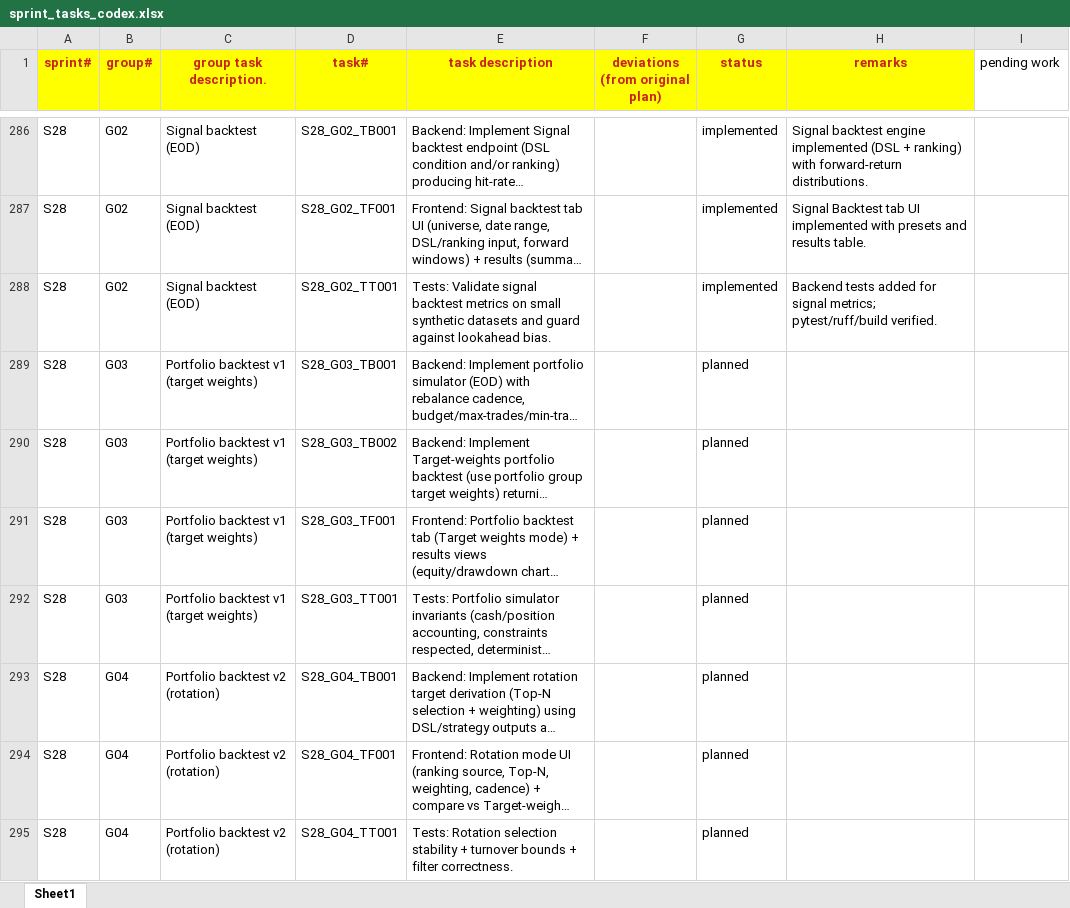
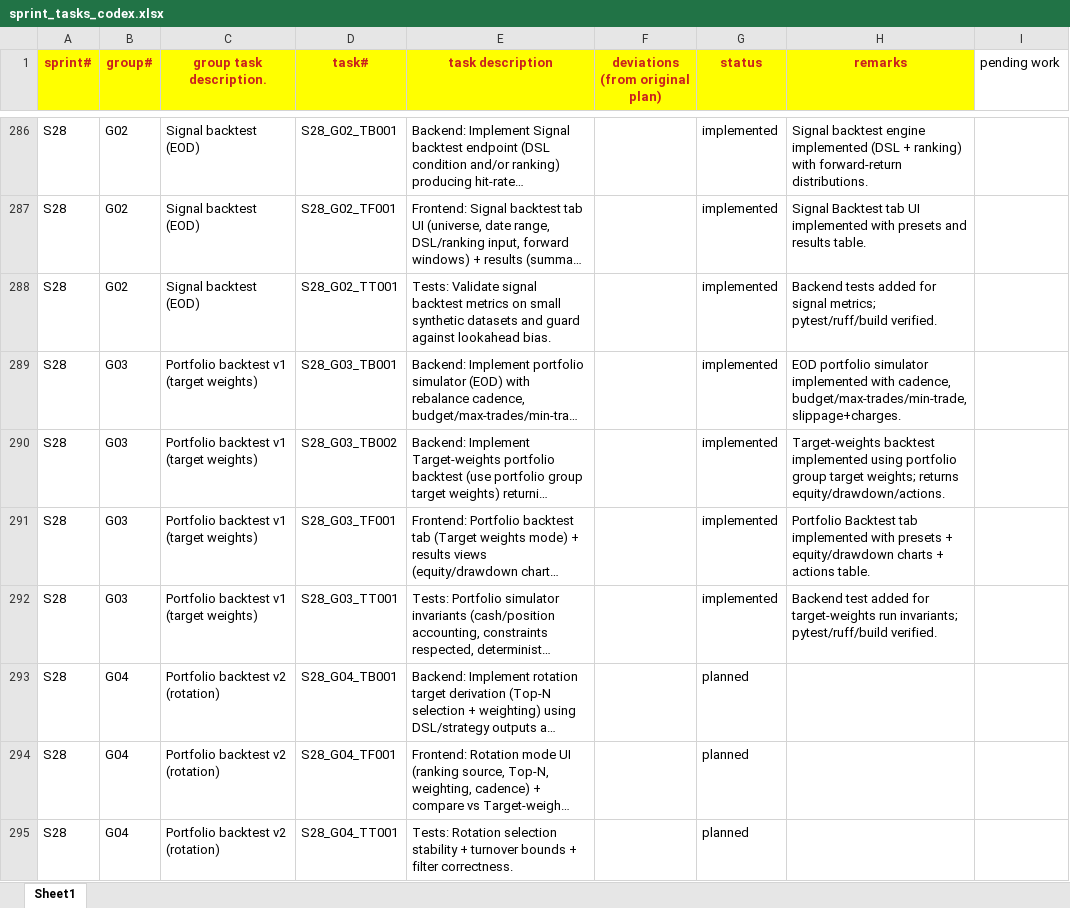
Before and after one commit to chbisw07/SigmaTrader, an Excel workbook: docs/sprint_tasks_codex.xlsx, sheet Sheet1, drawn as a sheet; only a part is shown, gaps mark what is left out; long unchanged cells end in …; values as stored, in another font and other column widths than the file's, no borders; the diff names each change by its address in the sheet, - before the commit and + after, or states it on an @@ line.

Commit message:
S28/G03: Portfolio backtest v1 (target weights)

```diff
--- a/docs/sprint_tasks_codex.xlsx (sheet Sheet1)
+++ b/docs/sprint_tasks_codex.xlsx (sheet Sheet1)
-G289:G292 (status): planned
+G289:G292 (status): implemented
-H289 (remarks): (empty)
+H289 (remarks): EOD portfolio simulator implemented with cadence, budget/max-trades/min-trade, slippage+charges.
-H290 (remarks): (empty)
+H290 (remarks): Target-weights backtest implemented using portfolio group target weights; returns equity/drawdown/actions.
-H291 (remarks): (empty)
+H291 (remarks): Portfolio Backtest tab implemented with presets + equity/drawdown charts + actions table.
-H292 (remarks): (empty)
+H292 (remarks): Backend test added for target-weights run invariants; pytest/ruff/build verified.
```
Also changed, not shown: docs/sprint_plans_codex.xlsx, 6 other files.
